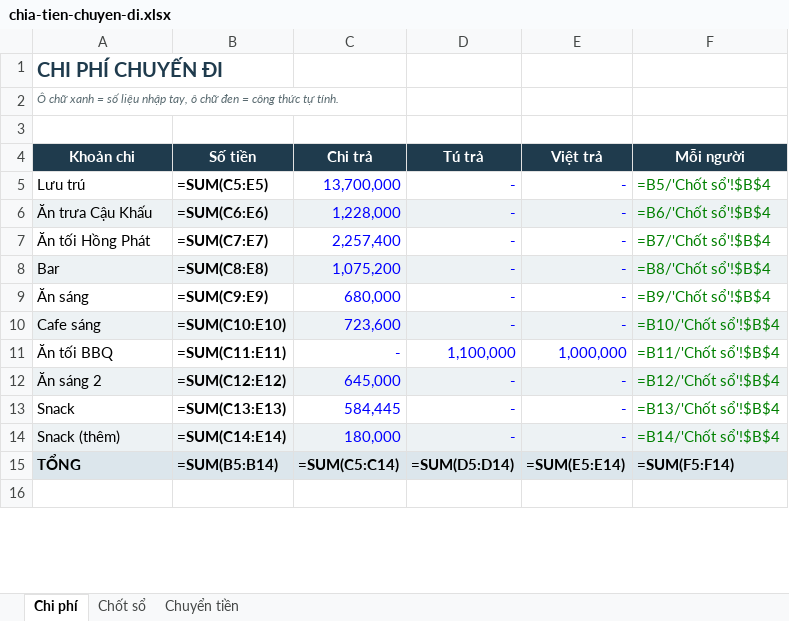
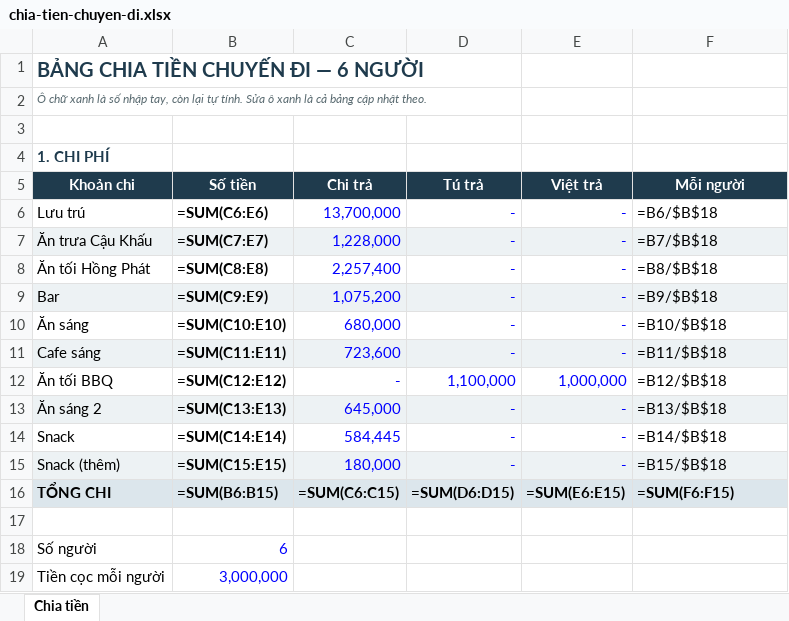
Before and after one commit to chidthuy/brainstorm, an Excel workbook: group-travel-split/chia-tien-chuyen-di.xlsx, sheet Chia tiền, drawn as a sheet; only a part is shown; values as stored, in another font and other column widths than the file's, no borders; formulas without a stored value are shown as written; addresses are those after the commit; the diff covers the shown part only; the diff names each change by its address in the sheet, - before the commit and + after, or states it on an @@ line.

```diff
--- a/group-travel-split/chia-tien-chuyen-di.xlsx (sheet Chia tiền)
+++ b/group-travel-split/chia-tien-chuyen-di.xlsx (sheet Chia tiền)
-sheet tab: Chi phí
+sheet tab: Chia tiền
-sheet tab: Chốt sổ
-sheet tab: Chuyển tiền
-A1 (Khoản chi): CHI PHÍ CHUYẾN ĐI
+A1 (Khoản chi): BẢNG CHIA TIỀN CHUYẾN ĐI — 6 NGƯỜI
-A2 (Khoản chi): …chữ xanh = số liệu nhập tay, ô chữ đen = công thức tự tính.
+A2 (Khoản chi): …chữ xanh là số nhập tay, còn lại tự tính. Sửa ô xanh là cả bảng cập nhật theo.
+row 4: 1. CHI PHÍ
-B6 (Số tiền): =SUM(C5:E5)
+B6 (Số tiền): =SUM(C6:E6)
-F6 (Mỗi người): =B5/'Chốt sổ'!$B$4
+F6 (Mỗi người): =B6/$B$18
-F6:F15 text colour: #008000
+F6:F15 text colour: black
-B7 (Số tiền): =SUM(C6:E6)
+B7 (Số tiền): =SUM(C7:E7)
-F7 (Mỗi người): =B6/'Chốt sổ'!$B$4
+F7 (Mỗi người): =B7/$B$18
-B8 (Số tiền): =SUM(C7:E7)
+B8 (Số tiền): =SUM(C8:E8)
-F8 (Mỗi người): =B7/'Chốt sổ'!$B$4
+F8 (Mỗi người): =B8/$B$18
-B9 (Số tiền): =SUM(C8:E8)
+B9 (Số tiền): =SUM(C9:E9)
-F9 (Mỗi người): =B8/'Chốt sổ'!$B$4
+F9 (Mỗi người): =B9/$B$18
-B10 (Số tiền): =SUM(C9:E9)
+B10 (Số tiền): =SUM(C10:E10)
-F10 (Mỗi người): =B9/'Chốt sổ'!$B$4
+F10 (Mỗi người): =B10/$B$18
-B11 (Số tiền): =SUM(C10:E10)
+B11 (Số tiền): =SUM(C11:E11)
-F11 (Mỗi người): =B10/'Chốt sổ'!$B$4
+F11 (Mỗi người): =B11/$B$18
-B12 (Số tiền): =SUM(C11:E11)
+B12 (Số tiền): =SUM(C12:E12)
-F12 (Mỗi người): =B11/'Chốt sổ'!$B$4
+F12 (Mỗi người): =B12/$B$18
-B13 (Số tiền): =SUM(C12:E12)
+B13 (Số tiền): =SUM(C13:E13)
-F13 (Mỗi người): =B12/'Chốt sổ'!$B$4
+F13 (Mỗi người): =B13/$B$18
-B14 (Số tiền): =SUM(C13:E13)
+B14 (Số tiền): =SUM(C14:E14)
-F14 (Mỗi người): =B13/'Chốt sổ'!$B$4
+F14 (Mỗi người): =B14/$B$18
-B15 (Số tiền): =SUM(C14:E14)
+B15 (Số tiền): =SUM(C15:E15)
-F15 (Mỗi người): =B14/'Chốt sổ'!$B$4
+F15 (Mỗi người): =B15/$B$18
-A16 (Khoản chi): TỔNG
+A16 (Khoản chi): TỔNG CHI
-B16 (Số tiền): =SUM(B5:B14)
+B16 (Số tiền): =SUM(B6:B15)
-C16 (Chi trả): =SUM(C5:C14)
+C16 (Chi trả): =SUM(C6:C15)
-D16 (Tú trả): =SUM(D5:D14)
+D16 (Tú trả): =SUM(D6:D15)
-E16 (Việt trả): =SUM(E5:E14)
+E16 (Việt trả): =SUM(E6:E15)
-F16 (Mỗi người): =SUM(F5:F14)
+F16 (Mỗi người): =SUM(F6:F15)
+row 18: Số người | 6
+row 19: Tiền cọc mỗi người | 3,000,000
```
Also changed, not shown: 29 added rows, 1 edited cell and cell formats elsewhere in this sheet, 1 other file.
